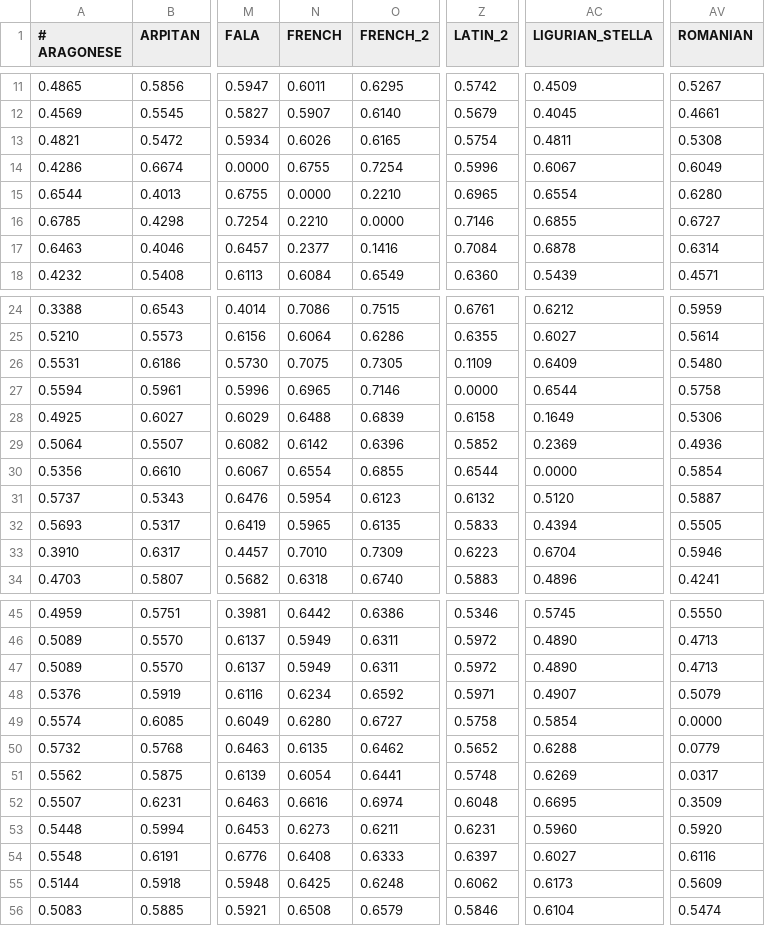
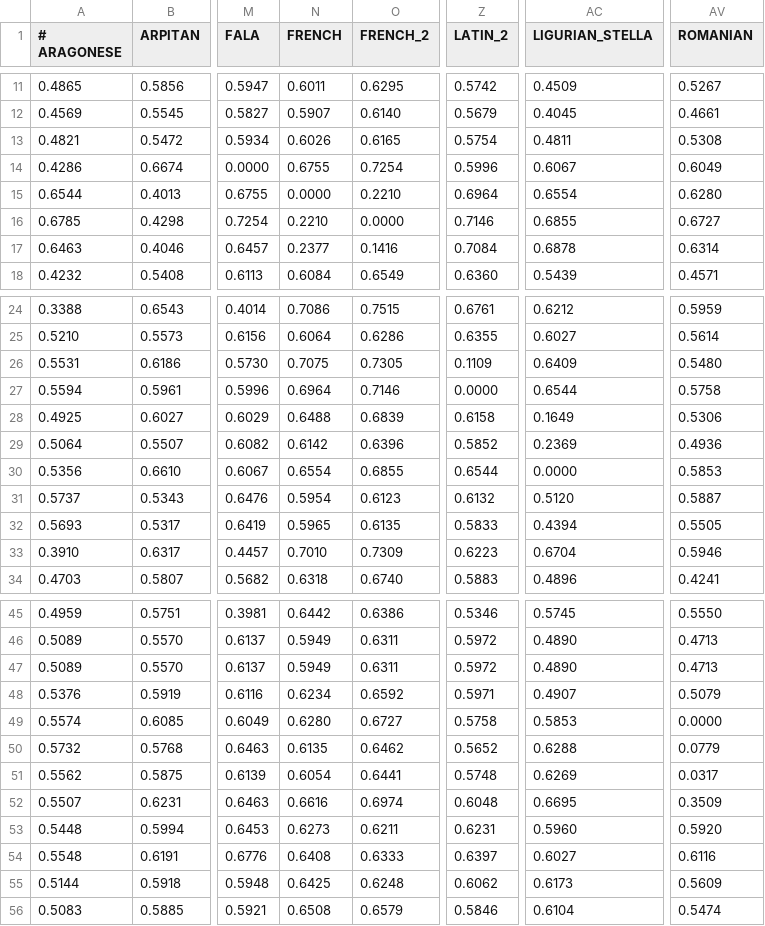
Before and after one commit to iwsfutcmd/lingustic-diversity, a TSV file: results/ldnd_Romance.tsv, drawn as a sheet; only a part is shown, gaps mark what is left out; the diff names each change by its address in the sheet, - before the commit and + after, or states it on an @@ line.

```diff
--- a/results/ldnd_Romance.tsv
+++ b/results/ldnd_Romance.tsv
-Z15 (LATIN_2): 0.6965
+Z15 (LATIN_2): 0.6964
-N27 (FRENCH): 0.6965
+N27 (FRENCH): 0.6964
-AV30 (ROMANIAN): 0.5854
+AV30 (ROMANIAN): 0.5853
-AC49 (LIGURIAN_STELLA): 0.5854
+AC49 (LIGURIAN_STELLA): 0.5853
```
Also changed, not shown: results/ldnd_Celebic.tsv, results/ldnd_Central Semitic.tsv, 34 other files.
